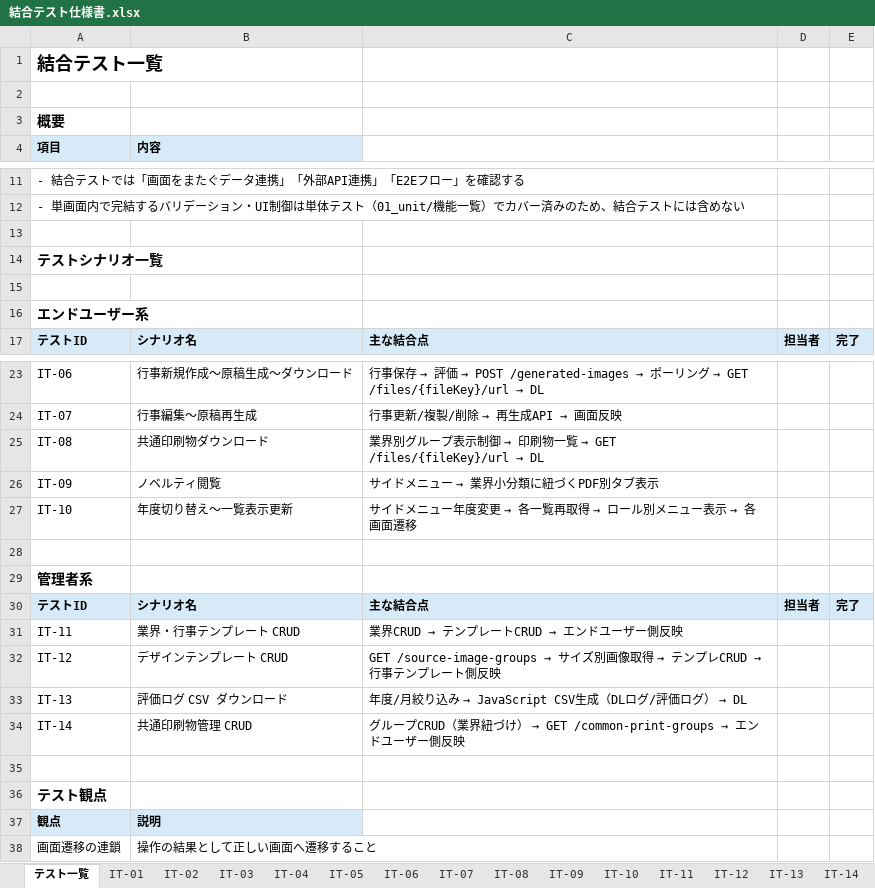
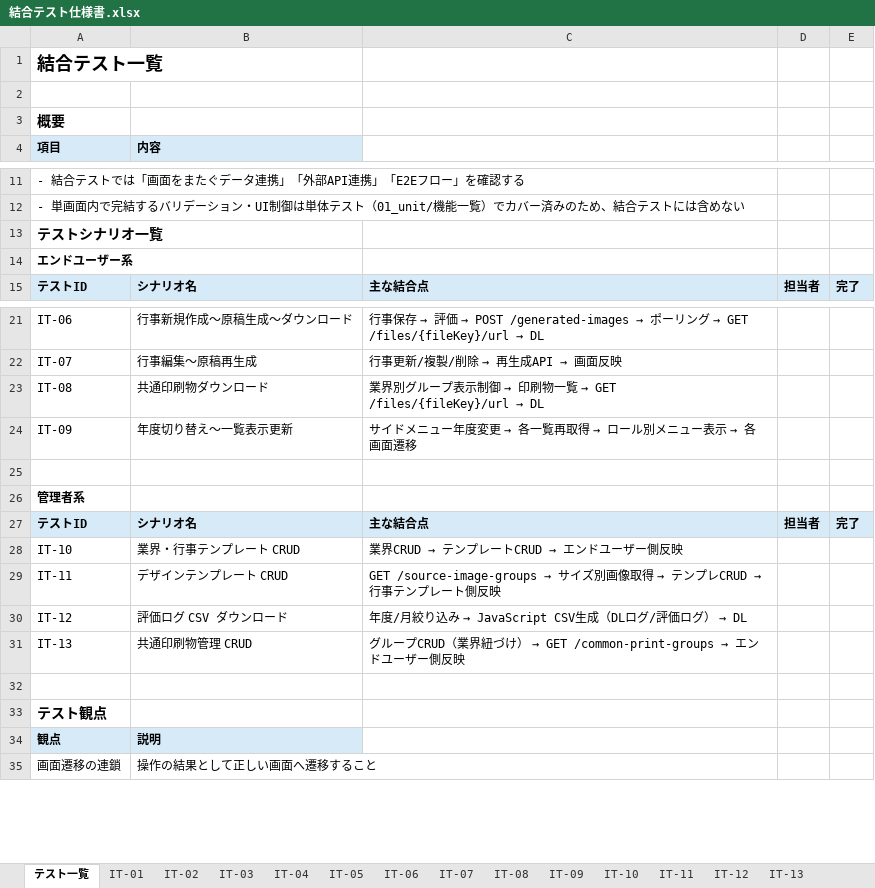
Before and after one commit to sol-111/brother-docs, an Excel workbook: documents/3_test/02_integration/結合テスト仕様書.xlsx, sheet テスト一覧, drawn as a sheet; only a part is shown, gaps mark what is left out; values as stored, in another font and other column widths than the file's, no borders; removed rows and columns are numbered as before the commit, all else as after; the diff names each change by its address in the sheet, - before the commit and + after, or states it on an @@ line.

```diff
--- a/documents/3_test/02_integration/結合テスト仕様書.xlsx (sheet テスト一覧)
+++ b/documents/3_test/02_integration/結合テスト仕様書.xlsx (sheet テスト一覧)
-sheet tab: IT-14
-row 13: (empty)
-row 15: (empty)
@@ A14 text size: smaller @@
-B24 (内容): ノベルティ閲覧
+B24 (内容): 年度切り替え〜一覧表示更新
@@ C24: サイドメニュー → 業界小分類に紐づくPDF別タブ表示 → サイドメニュー年度変更 → 各一覧再取得 → ロール別メニュー表示 → 各画面遷移 @@
-row 27: IT-10 | 年度切り替え〜一覧表示更新 | サイドメニュー年度変更 → 各一覧再取得 → ロール別メニュー表示 → 各画面遷移
@@ A26 text size: smaller @@
-A28 (項目): IT-11
+A28 (項目): IT-10
-A29 (項目): IT-12
+A29 (項目): IT-11
-A30 (項目): IT-13
+A30 (項目): IT-12
-A31 (項目): IT-14
+A31 (項目): IT-13
```
Also changed, not shown: sheet IT-10, sheet IT-11, sheet IT-13, sheet IT-12, sheet IT-09, sheet IT-08, 7 more sheets, 7 other files.
